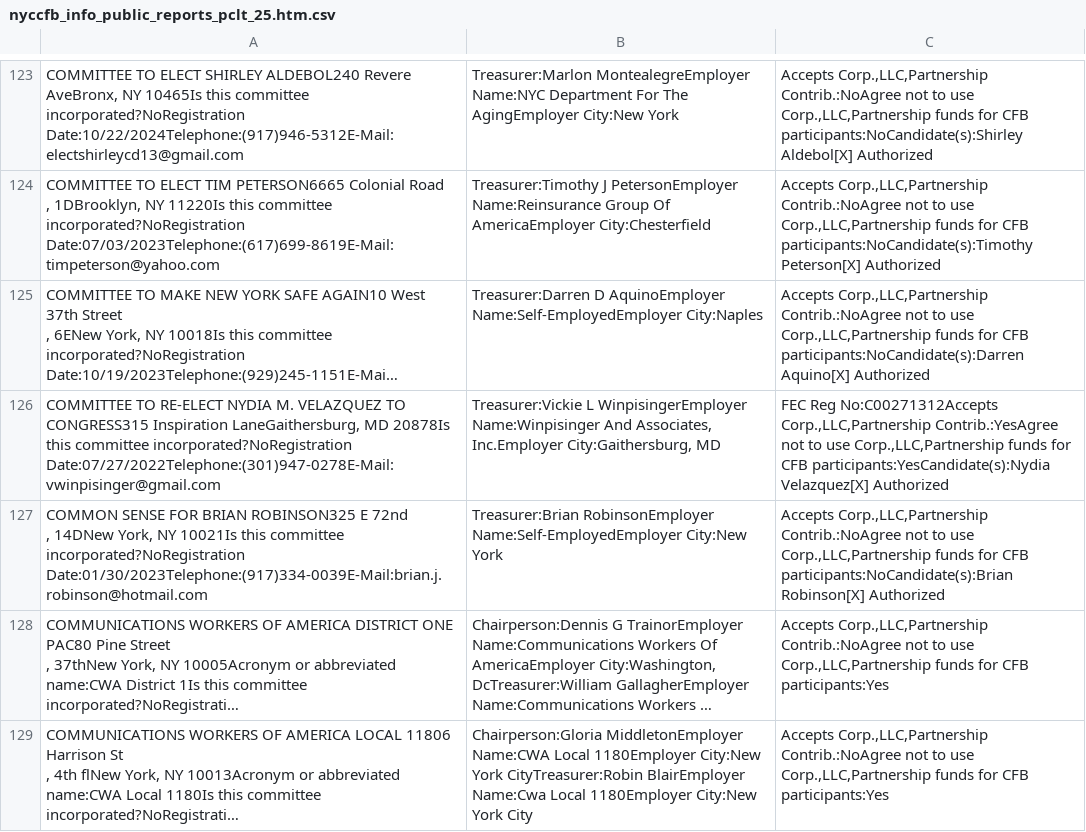
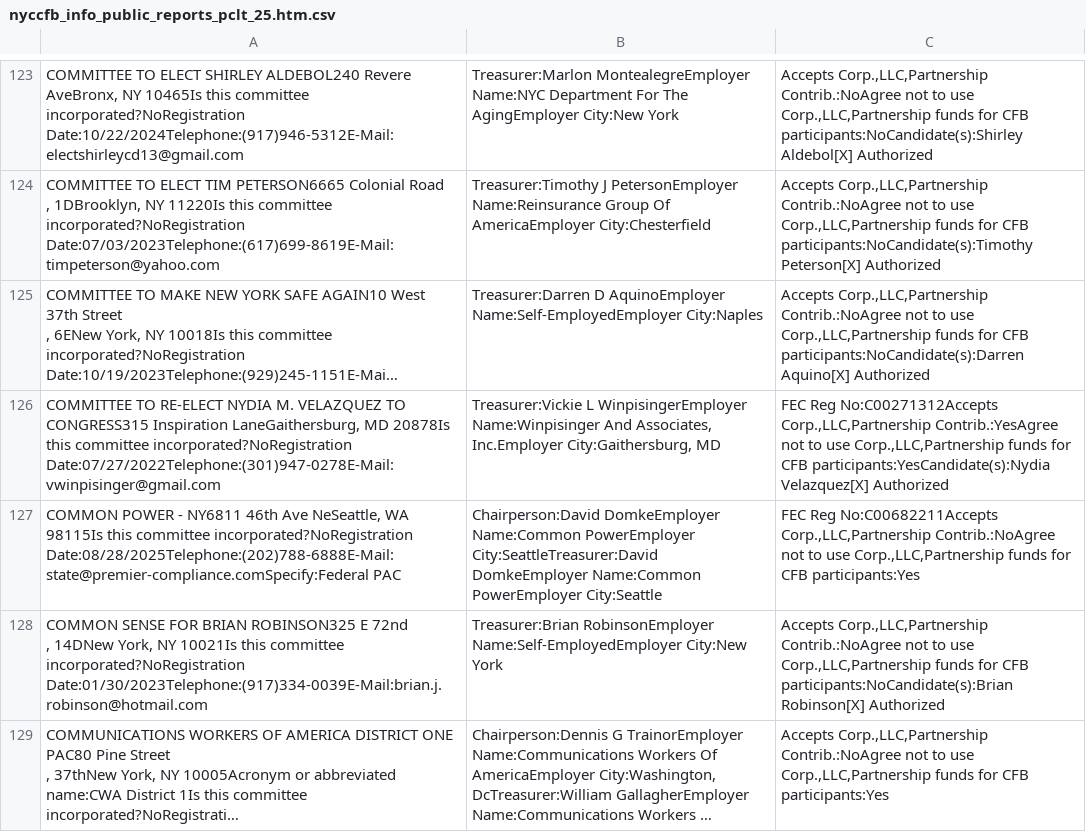
Before and after one commit to fedex1/campaign-tracker, a CSV file: nyccfb_info_public_reports_pclt_25.htm.csv, drawn as a sheet; only a part is shown, gaps mark what is left out; the shorter side is filled out with more unchanged rows; long unchanged cells end in …; the diff names each change by its address in the sheet, - before the commit and + after, or states it on an @@ line.

```diff
--- a/nyccfb_info_public_reports_pclt_25.htm.csv
+++ b/nyccfb_info_public_reports_pclt_25.htm.csv
+row 127: COMMON POWER - NY6811 46th Ave NeSeattle, WA 98115Is this committee incorporated?NoRegistration Date:08/28/2025Telephone:(202)788-6888E-Mail:state@premier-compliance.comSpecify:Federal PAC | Chairperson:David DomkeEmployer Name:Common PowerEmployer City:SeattleTreasurer:David DomkeEmployer Name:Common PowerEmployer City:Seattle | FEC Reg No:C00682211Accepts Corp.,LLC,Partnership Contrib.:NoAgree not to use Corp.,LLC,Partnership funds for CFB participants:Yes
```
Also changed, not shown: committees.csv, 1 other file.
